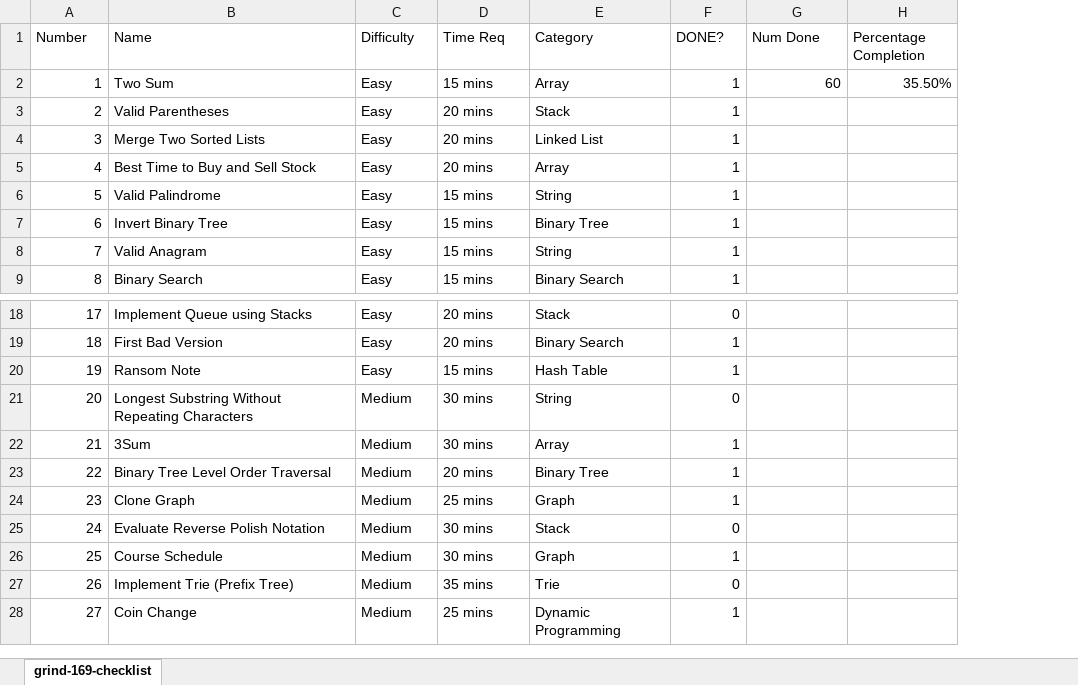
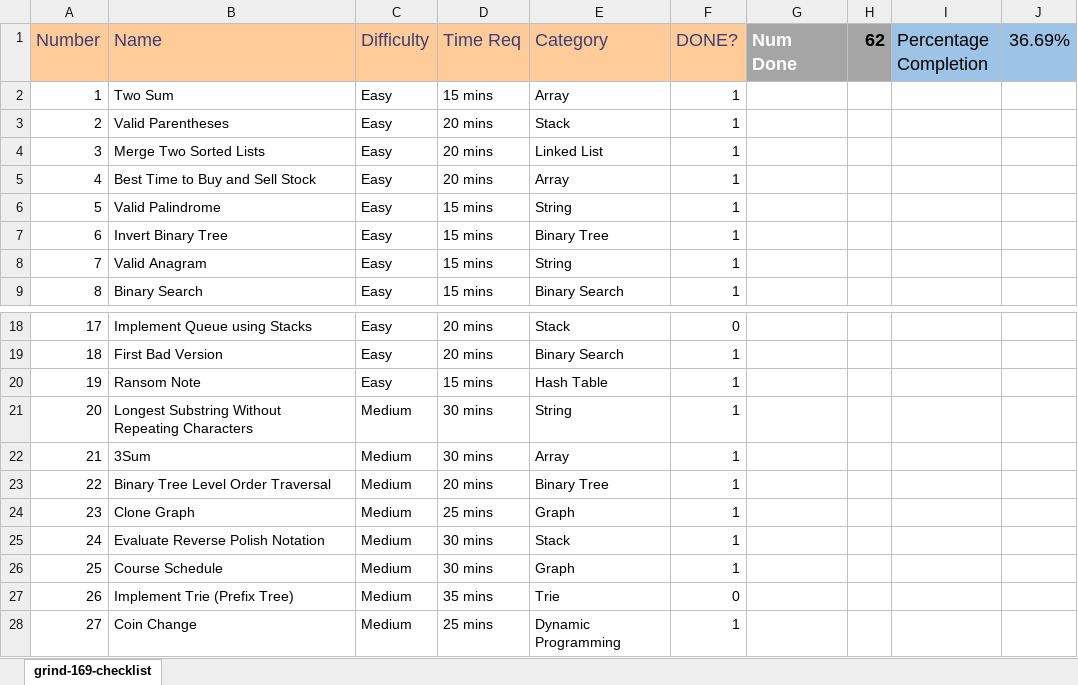
Before and after one commit to JBlakd/self-study, an Excel workbook: grind-169-checklist.xlsx, sheet grind-169-checklist, drawn as a sheet; only a part is shown, gaps mark what is left out; values as stored, in another font and other column widths than the file's, no borders; conditional formats not drawn; addresses are those after the commit; the diff names each change by its address in the sheet, - before the commit and + after, or states it on an @@ line.

```diff
--- a/grind-169-checklist.xlsx (sheet grind-169-checklist)
+++ b/grind-169-checklist.xlsx (sheet grind-169-checklist)
+column H (62), empty
+column J (36.69%), empty
@@ A1:F1 fill: none → #FFCC99, text colour: black → #3F3F76 @@
@@ A1:G1 text size: larger @@
@@ G1 fill: none → #A5A5A5, bold: off → on, text colour: black → #FFFFFF @@
@@ I1 text size: larger, fill: none → #9DC3E6 @@
-G2 (Num Done): 60
+G2 (Num Done): (empty)
-I2 (Percentage Completion): 35.50%
+I2 (Percentage Completion): (empty)
-F21 (DONE?): 0
+F21 (DONE?): 1
-F25 (DONE?): 0
+F25 (DONE?): 1
```
Also changed, not shown: 1 other file.
